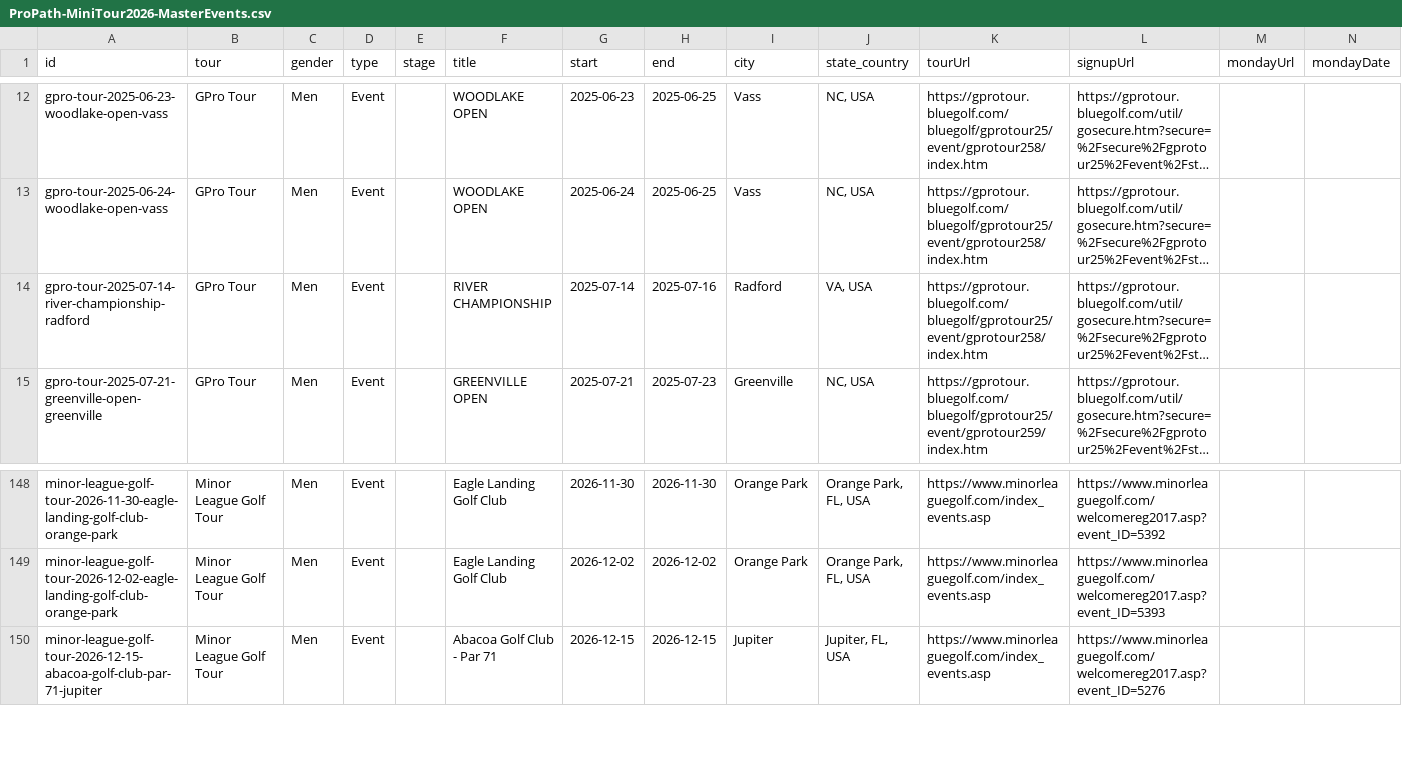
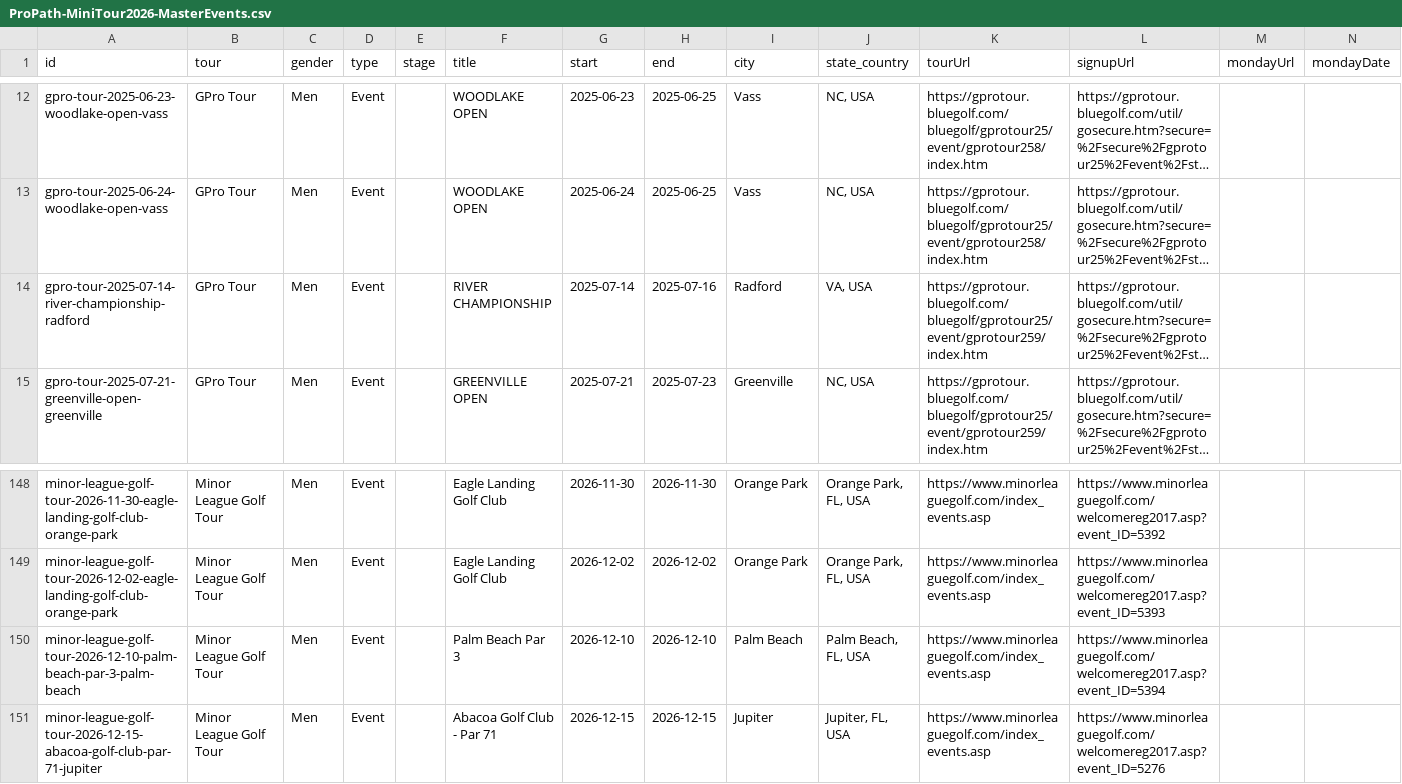
Before and after one commit to pbh007/propath-data, a CSV file: data/ProPath-MiniTour2026-MasterEvents.csv, drawn as a sheet; only a part is shown, gaps mark what is left out; long unchanged cells end in …; the diff names each change by its address in the sheet, - before the commit and + after, or states it on an @@ line.

```diff
--- a/data/ProPath-MiniTour2026-MasterEvents.csv
+++ b/data/ProPath-MiniTour2026-MasterEvents.csv
-K14 (tourUrl): https://gprotour.bluegolf.com/bluegolf/gprotour25/event/gprotour258/index.htm
+K14 (tourUrl): https://gprotour.bluegolf.com/bluegolf/gprotour25/event/gprotour259/index.htm
+row 150: minor-league-golf-tour-2026-12-10-palm-beach-par-3-palm-beach | Minor League Golf Tour | Men | Event |  | Palm Beach Par 3 | 2026-12-10 | 2026-12-10 | Palm Beach | Palm Beach, FL, USA | https://www.minorleaguegolf.com/index_events.asp | https://www.minorleaguegolf.com/welcomereg2017.asp?event_ID=5394
```
Also changed, not shown: data/_incoming_gpro.csv, data/_incoming_mlgt_upcoming.csv.
